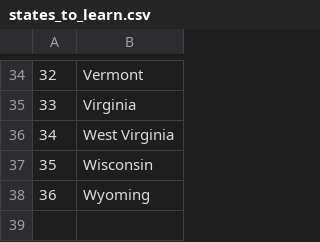
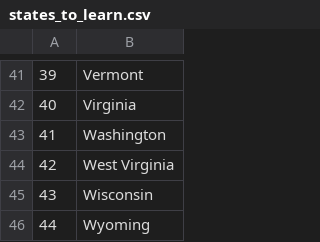
Before and after one commit to StarkEdward/100-Days-of-Code-Excercises-and-Projects, a CSV file: Day 25/us-states-game-start/states_to_learn.csv, drawn as a sheet; only a part is shown, gaps mark what is left out; the diff covers the shown part only; the diff names each change by its address in the sheet, - before the commit and + after, or states it on an @@ line.

```diff
--- a/Day 25/us-states-game-start/states_to_learn.csv
+++ b/Day 25/us-states-game-start/states_to_learn.csv
@@ column A renumbered from row 5 down @@
+row 43: 41 | Washington
```
Also changed, not shown: 8 added rows, 1 removed row and 1 edited cell elsewhere in this file, 8 other files.
